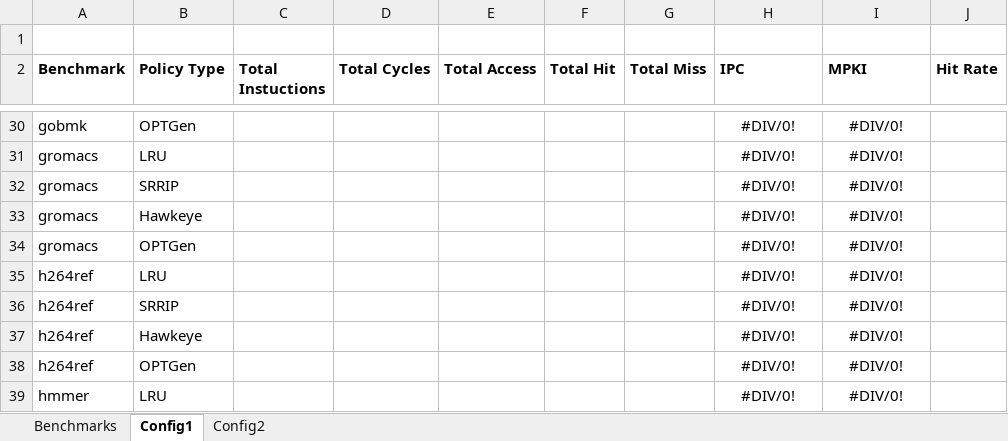
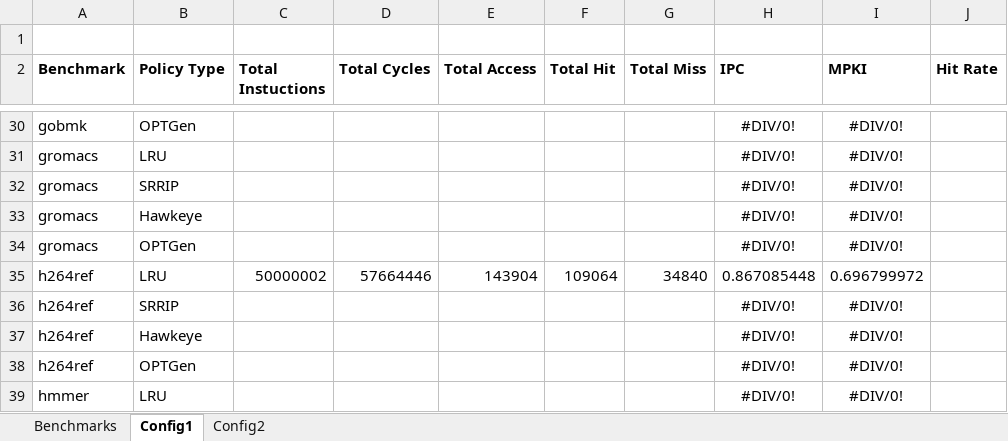
Before and after one commit to hyerania/Belady-Cache-Replacement, an Excel workbook: Reports/Simulation_Results.xlsx, sheet Config1, drawn as a sheet; only a part is shown, gaps mark what is left out; values as stored, in another font and other column widths than the file's, no borders; removed rows and columns are numbered as before the commit, all else as after; the diff names each change by its address in the sheet, - before the commit and + after, or states it on an @@ line.

Commit message:
Added LRU resutls for both configs on h264 benchmark

```diff
--- a/Reports/Simulation_Results.xlsx (sheet Config1)
+++ b/Reports/Simulation_Results.xlsx (sheet Config1)
-row 35: h264ref | LRU |  |  |  |  |  | #DIV/0! | #DIV/0!
+row 35: h264ref | LRU | 50000002 | 57664446 | 143904 | 109064 | 34840 | 0.867085448 | 0.696799972
```
Also changed, not shown: sheet Config2.
